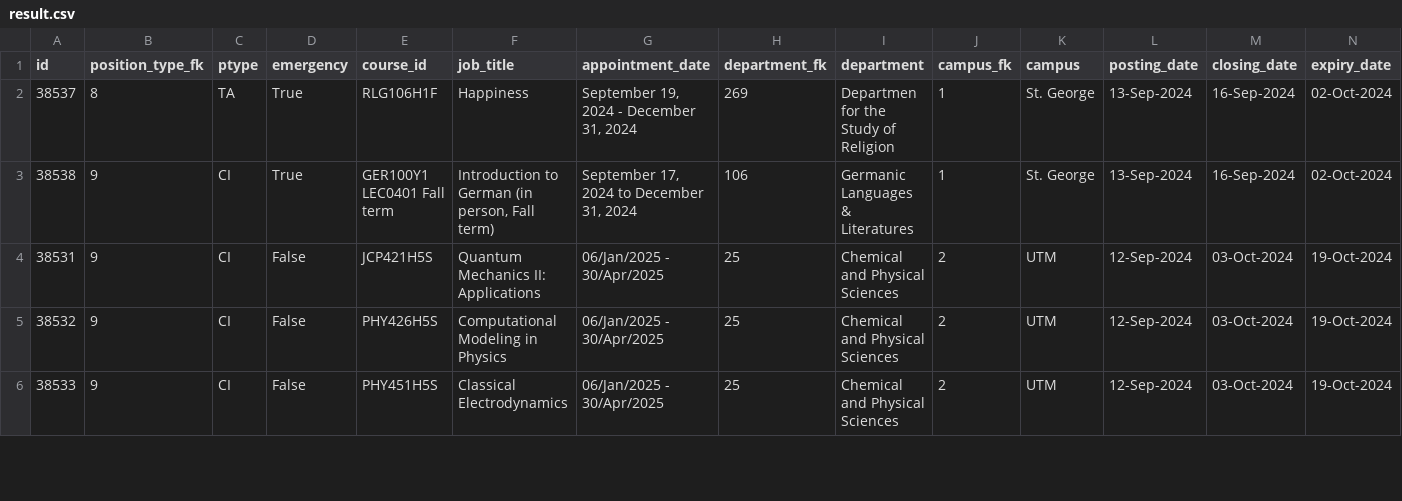
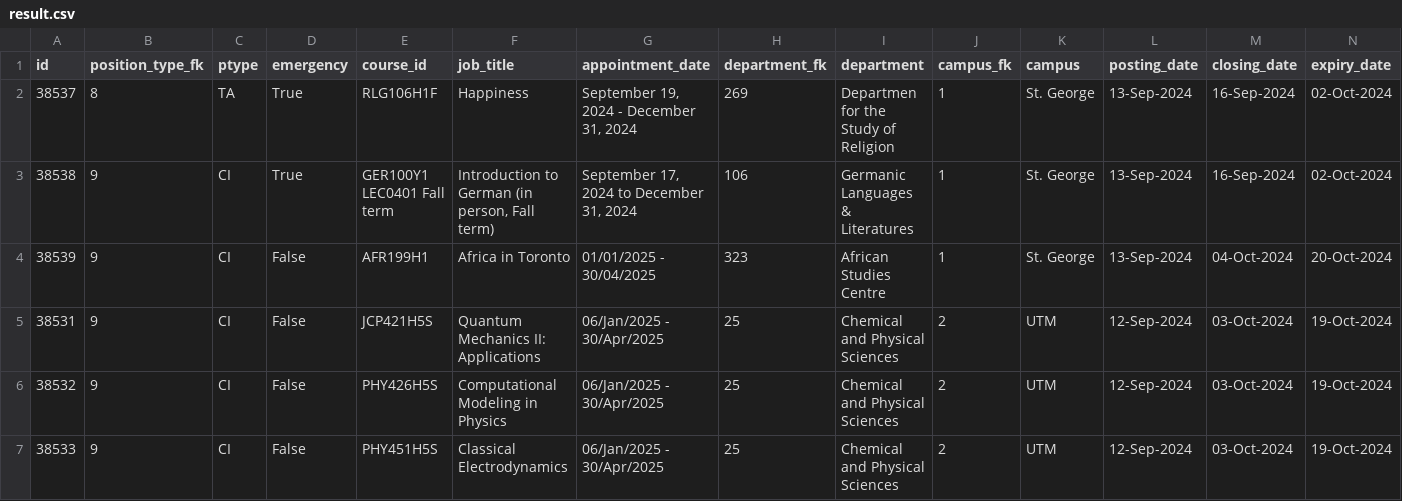
Before and after one commit to Nathan903/unit1.hrandequity.utoronto.ca, a CSV file: result.csv, drawn as a sheet; only a part is shown; rows hold the shown columns only; the diff names each change by its address in the sheet, - before the commit and + after, or states it on an @@ line.

```diff
--- a/result.csv
+++ b/result.csv
+row 4: 38539 | 9 | CI | False | AFR199H1 | Africa in Toronto | 01/01/2025 - 30/04/2025 | 323 | African Studies Centre | 1 | St. George | 13-Sep-2024 | 04-Oct-2024 | 20-Oct-2024
```
Also changed, not shown: 1 other file.
